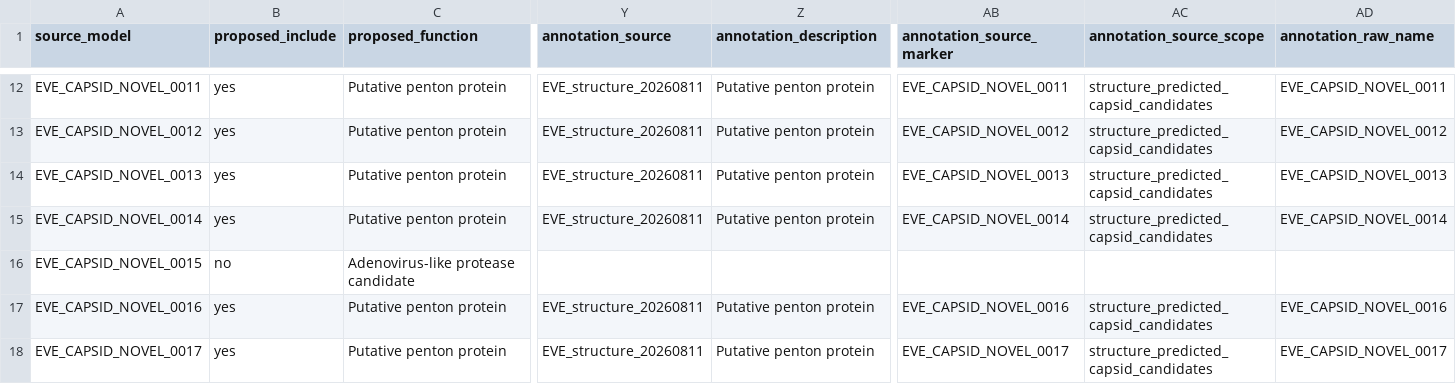
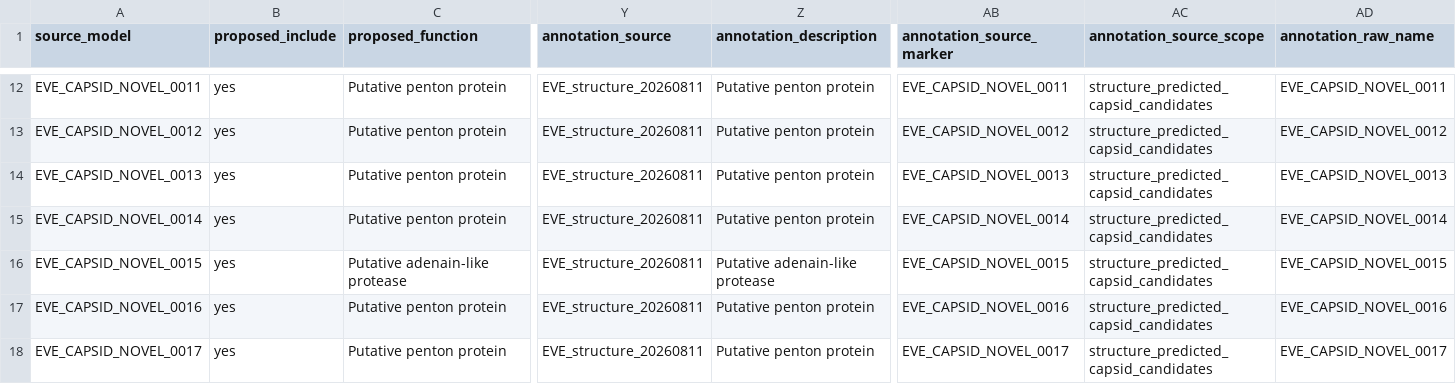
Before and after one commit to NeLLi-team/virosync, a TSV file: release-manifests/resources_v1_1_0/capsid_model_curation.tsv, drawn as a sheet; only a part is shown, gaps mark what is left out; the diff covers the shown part only; the diff names each change by its address in the sheet, - before the commit and + after, or states it on an @@ line.

Commit message:
fix(resources): retain all 33 structure candidates

```diff
--- a/release-manifests/resources_v1_1_0/capsid_model_curation.tsv
+++ b/release-manifests/resources_v1_1_0/capsid_model_curation.tsv
-B16 (proposed_include): no
+B16 (proposed_include): yes
-C16 (proposed_function): Adenovirus-like protease candidate
+C16 (proposed_function): Putative adenain-like protease
-Y16 (annotation_source): (empty)
+Y16 (annotation_source): EVE_structure_20260811
-Z16 (annotation_description): (empty)
+Z16 (annotation_description): Putative adenain-like protease
-AB16 (annotation_source_marker): (empty)
+AB16 (annotation_source_marker): EVE_CAPSID_NOVEL_0015
-AC16 (annotation_source_scope): (empty)
+AC16 (annotation_source_scope): structure_predicted_capsid_candidates
-AD16 (annotation_raw_name): (empty)
+AD16 (annotation_raw_name): EVE_CAPSID_NOVEL_0015
```
Also changed, not shown: 35 edited cells elsewhere in this file, 15 other files.
